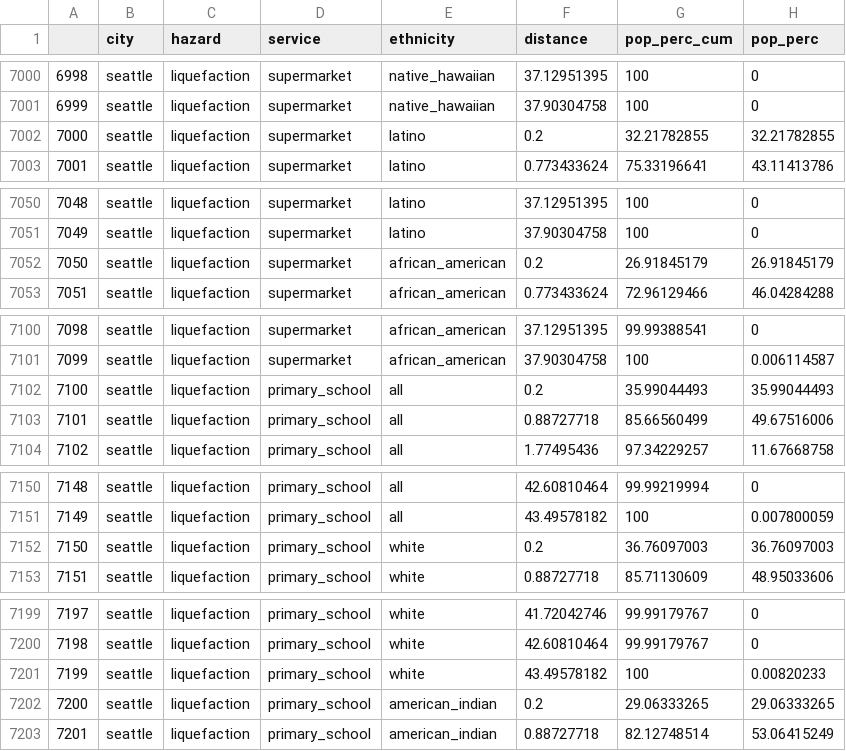
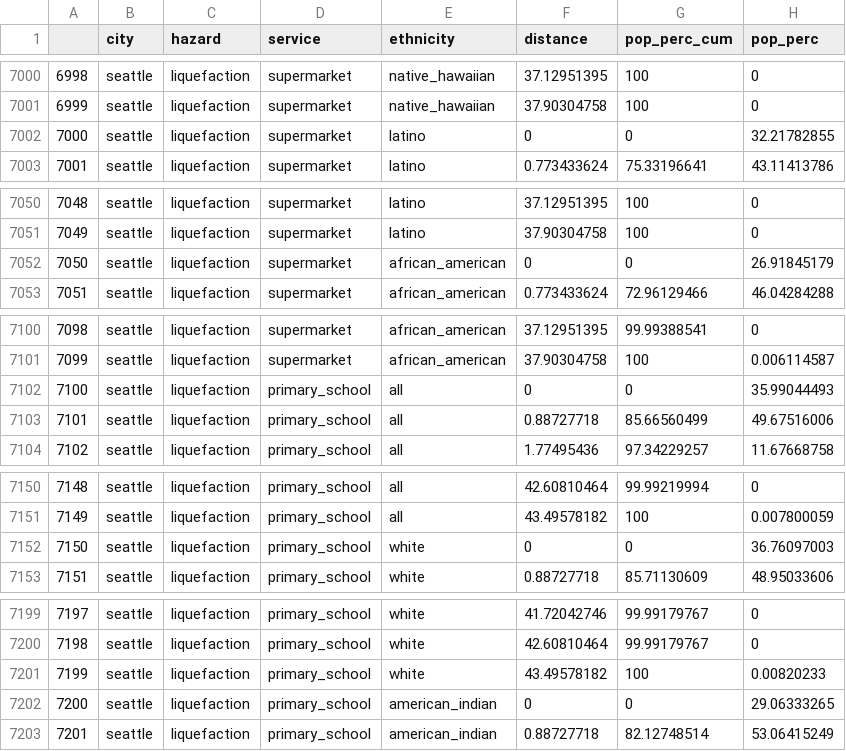
Before and after one commit to urutau-nz/dash-access-resilience, a CSV file: data/d3_cdf_data.csv, drawn as a sheet; only a part is shown, gaps mark what is left out; the diff covers the shown part only.

```diff
--- a/data/d3_cdf_data.csv
+++ b/data/d3_cdf_data.csv
@@ -7001,3 +7001,3 @@
 6999,seattle,liquefaction,supermarket,native_hawaiian,37.90304758,100,0
-7000,seattle,liquefaction,supermarket,latino,0.2,32.21782855,32.21782855
+7000,seattle,liquefaction,supermarket,latino,0,0,32.21782855
 7001,seattle,liquefaction,supermarket,latino,0.773433624,75.33196641,43.11413786
@@ -7051,3 +7051,3 @@
 7049,seattle,liquefaction,supermarket,latino,37.90304758,100,0
-7050,seattle,liquefaction,supermarket,african_american,0.2,26.91845179,26.91845179
+7050,seattle,liquefaction,supermarket,african_american,0,0,26.91845179
 7051,seattle,liquefaction,supermarket,african_american,0.773433624,72.96129466,46.04284288
@@ -7101,3 +7101,3 @@
 7099,seattle,liquefaction,supermarket,african_american,37.90304758,100,0.006114587
-7100,seattle,liquefaction,primary_school,all,0.2,35.99044493,35.99044493
+7100,seattle,liquefaction,primary_school,all,0,0,35.99044493
 7101,seattle,liquefaction,primary_school,all,0.88727718,85.66560499,49.67516006
@@ -7151,3 +7151,3 @@
 7149,seattle,liquefaction,primary_school,all,43.49578182,100,0.007800059
-7150,seattle,liquefaction,primary_school,white,0.2,36.76097003,36.76097003
+7150,seattle,liquefaction,primary_school,white,0,0,36.76097003
 7151,seattle,liquefaction,primary_school,white,0.88727718,85.71130609,48.95033606
@@ -7201,3 +7201,3 @@
 7199,seattle,liquefaction,primary_school,white,43.49578182,100,0.00820233
-7200,seattle,liquefaction,primary_school,american_indian,0.2,29.06333265,29.06333265
+7200,seattle,liquefaction,primary_school,american_indian,0,0,29.06333265
 7201,seattle,liquefaction,primary_school,american_indian,0.88727718,82.12748514,53.06415249
```
Also changed, not shown: 32 edited cells elsewhere in this file.
